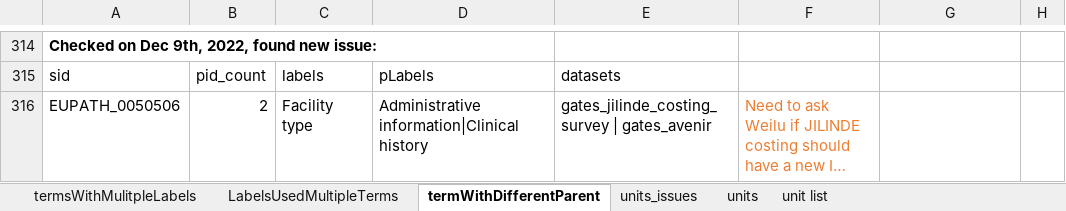
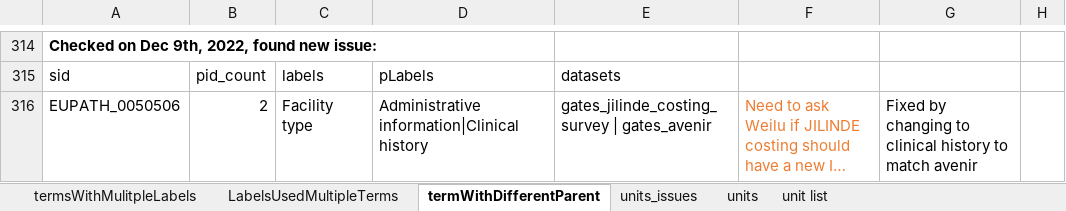
Before and after one commit to VEuPathDB/ApiCommonData, an Excel workbook: Load/ontology/harmonization/clinEpi_eda_inconsistencyIssues.xlsx, sheet termWithDifferentParent, drawn as a sheet; only a part is shown, gaps mark what is left out; long unchanged cells end in …; values as stored, in another font and other column widths than the file's, no borders; the diff names each change by its address in the sheet, - before the commit and + after, or states it on an @@ line.

```diff
--- a/Load/ontology/harmonization/clinEpi_eda_inconsistencyIssues.xlsx (sheet termWithDifferentParent)
+++ b/Load/ontology/harmonization/clinEpi_eda_inconsistencyIssues.xlsx (sheet termWithDifferentParent)
-G316: (empty)
+G316: Fixed by changing to clinical history to match avenir
```
Also changed, not shown: 1 other file.
